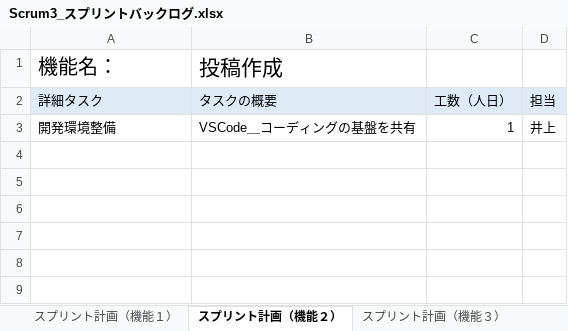
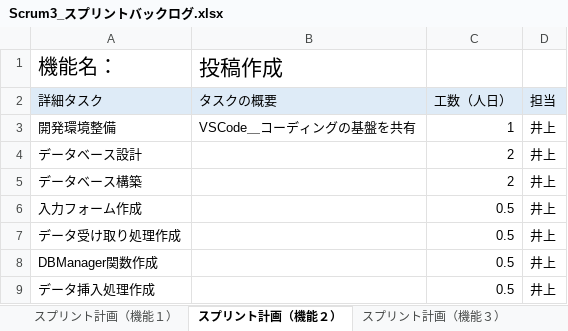
Before and after one commit to fu-syoji-t/SD3D_2023_Scrum3, an Excel workbook: 03スプリントバックログ/Scrum3_スプリントバックログ.xlsx, sheet スプリント計画（機能２）, drawn as a sheet; values as stored, in another font and other column widths than the file's, no borders; the diff names each change by its address in the sheet, - before the commit and + after, or states it on an @@ line.

```diff
--- a/03スプリントバックログ/Scrum3_スプリントバックログ.xlsx (sheet スプリント計画（機能２）)
+++ b/03スプリントバックログ/Scrum3_スプリントバックログ.xlsx (sheet スプリント計画（機能２）)
+row 4: データベース設計 |  | 2 | 井上
+row 5: データベース構築 |  | 2 | 井上
+row 6: 入力フォーム作成 |  | 0.5 | 井上
+row 7: データ受け取り処理作成 |  | 0.5 | 井上
+row 8: DBManager関数作成 |  | 0.5 | 井上
+row 9: データ挿入処理作成 |  | 0.5 | 井上
```
Also changed, not shown: 30 other files.
